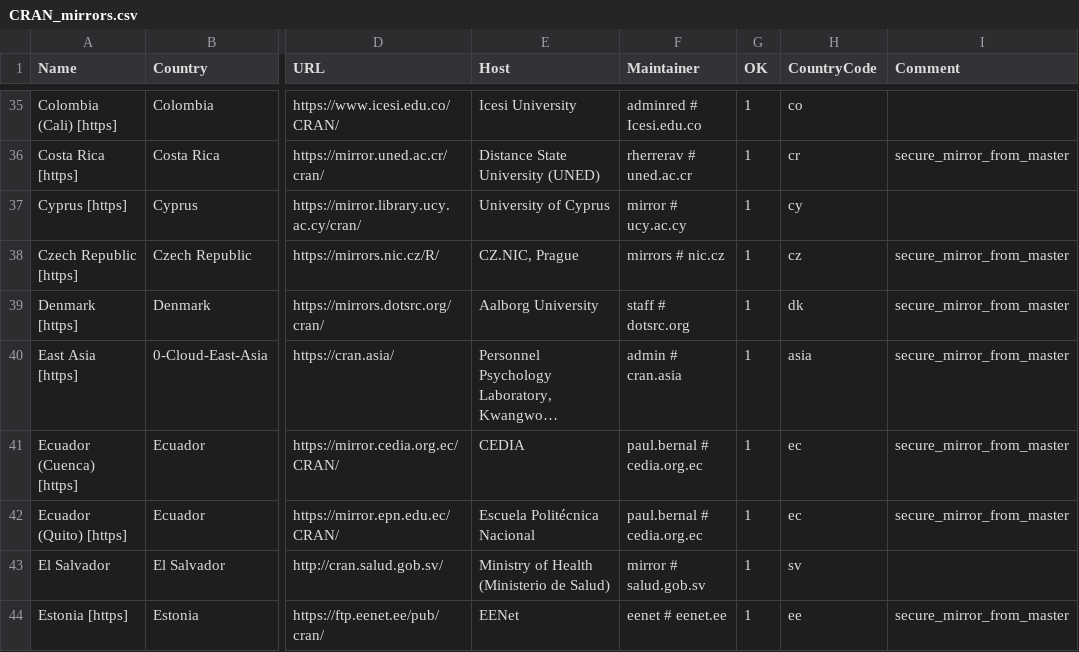
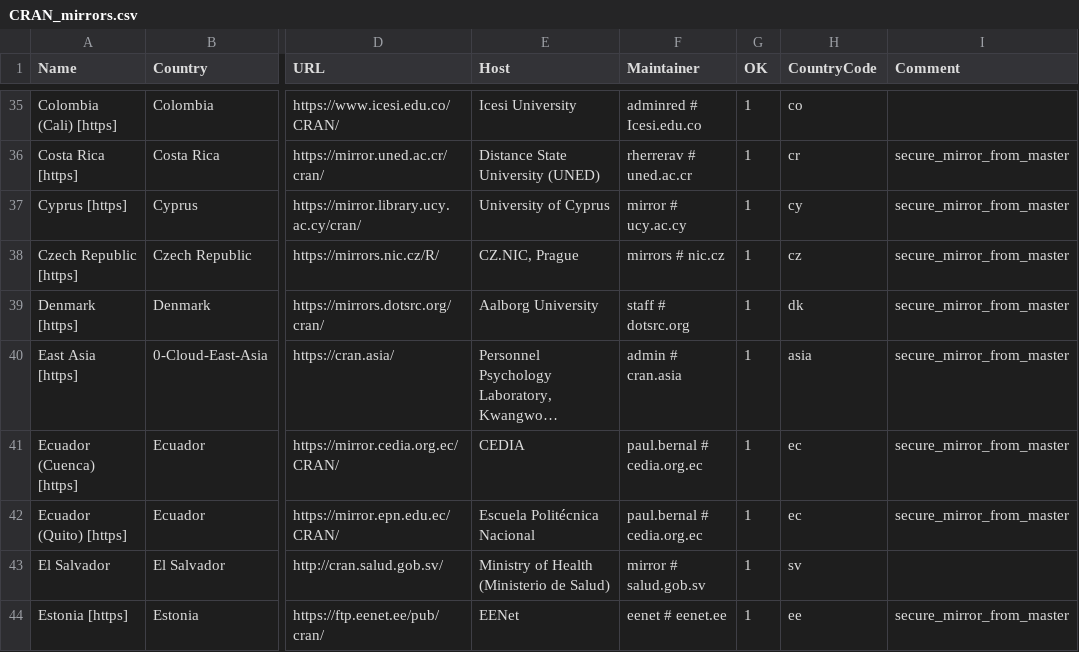
Before and after one commit to lukaszdaniel/ivory, a CSV file: R/doc/CRAN_mirrors.csv, drawn as a sheet; only a part is shown, gaps mark what is left out; long unchanged cells end in …; the diff names each change by its address in the sheet, - before the commit and + after, or states it on an @@ line.

```diff
--- a/R/doc/CRAN_mirrors.csv
+++ b/R/doc/CRAN_mirrors.csv
-I37 (Comment): (empty)
+I37 (Comment): secure_mirror_from_master
```
Also changed, not shown: 38 other files.
